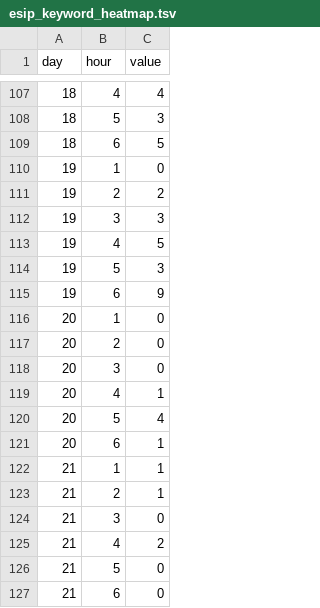
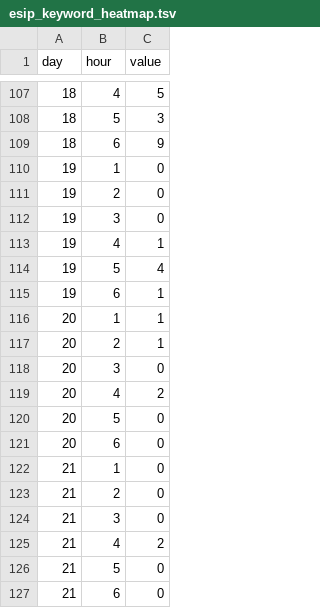
Before and after one commit to narock/narock.github.io.old, a TSV file: testing/esip_keyword_heatmap.tsv, drawn as a sheet; only a part is shown, gaps mark what is left out; the diff covers the shown part only.

```diff
--- a/testing/esip_keyword_heatmap.tsv
+++ b/testing/esip_keyword_heatmap.tsv
@@ -107,18 +107,18 @@ day	hour	value
-18 	4 	4
+18 	4 	5
 18 	5 	3
-18 	6 	5
+18 	6 	9
 19 	1 	0
-19 	2 	2
-19 	3 	3
-19 	4 	5
-19 	5 	3
-19 	6 	9
-20 	1 	0
-20 	2 	0
+19 	2 	0
+19 	3 	0
+19 	4 	1
+19 	5 	4
+19 	6 	1
+20 	1 	1
+20 	2 	1
 20 	3 	0
-20 	4 	1
-20 	5 	4
-20 	6 	1
-21 	1 	1
-21 	2 	1
+20 	4 	2
+20 	5 	0
+20 	6 	0
+21 	1 	0
+21 	2 	0
 21 	3 	0
```
Also changed, not shown: 6 removed rows and 29 edited cells elsewhere in this file, 1 other file.
